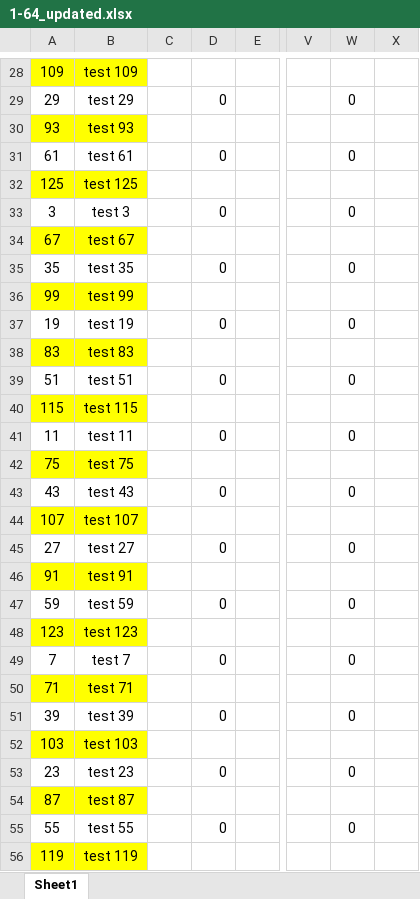
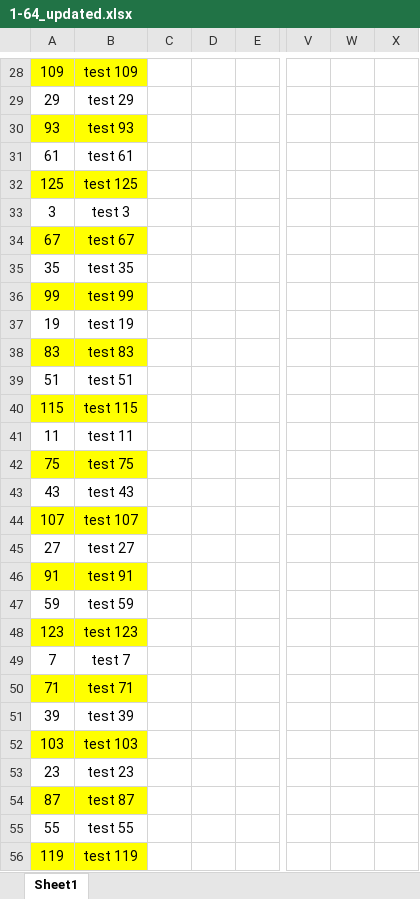
Before and after one commit to saydullayev-d/sport_pject, an Excel workbook: src/main/resources/file/1-64_updated.xlsx, sheet Sheet1, drawn as a sheet; only a part is shown, gaps mark what is left out; values as stored, in another font and other column widths than the file's, no borders; the diff covers the shown part only; the diff names each change by its address in the sheet, - before the commit and + after, or states it on an @@ line.

```diff
--- a/src/main/resources/file/1-64_updated.xlsx (sheet Sheet1)
+++ b/src/main/resources/file/1-64_updated.xlsx (sheet Sheet1)
-D29: 0
+D29: (empty)
-W29: 0
+W29: (empty)
-D31: 0
+D31: (empty)
-W31: 0
+W31: (empty)
-D33: 0
+D33: (empty)
-W33: 0
+W33: (empty)
-D35: 0
+D35: (empty)
-W35: 0
+W35: (empty)
-D37: 0
+D37: (empty)
-W37: 0
+W37: (empty)
-D39: 0
+D39: (empty)
-W39: 0
+W39: (empty)
-D41: 0
+D41: (empty)
-W41: 0
+W41: (empty)
-D43: 0
+D43: (empty)
-W43: 0
+W43: (empty)
-D45: 0
+D45: (empty)
-W45: 0
+W45: (empty)
-D47: 0
+D47: (empty)
-W47: 0
+W47: (empty)
-D49: 0
+D49: (empty)
-W49: 0
+W49: (empty)
-D51: 0
+D51: (empty)
-W51: 0
+W51: (empty)
-D53: 0
+D53: (empty)
-W53: 0
+W53: (empty)
-D55: 0
+D55: (empty)
-W55: 0
+W55: (empty)
```
Also changed, not shown: 36 edited cells elsewhere in this sheet, src/main/resources/file/1-16_updated.xlsx, src/main/resources/file/1-2_updated.xlsx, 7 other files.
